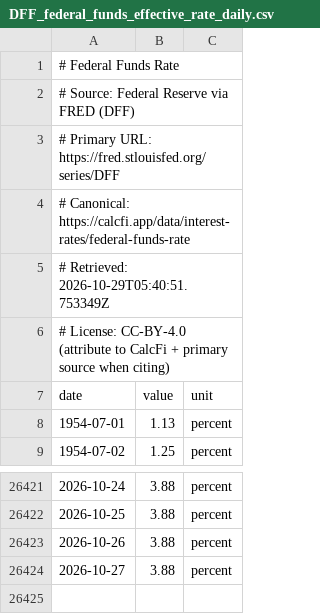
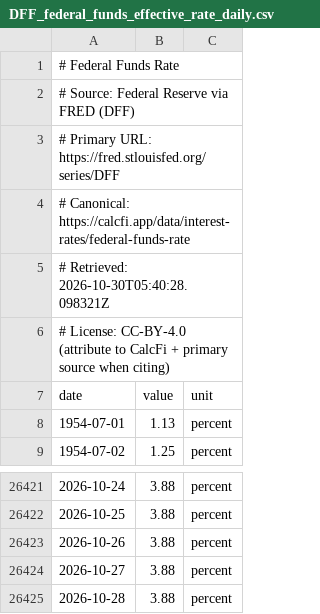
Before and after one commit to banana815/financial-info, a CSV file: DFF_federal_funds_effective_rate_daily.csv, drawn as a sheet; only a part is shown, gaps mark what is left out.

```diff
--- a/DFF_federal_funds_effective_rate_daily.csv
+++ b/DFF_federal_funds_effective_rate_daily.csv
@@ -4,3 +4,3 @@
 # Canonical: https://calcfi.app/data/interest-rates/federal-funds-rate
-# Retrieved: 2026-10-29T05:40:51.753349Z
+# Retrieved: 2026-10-30T05:40:28.098321Z
 # License: CC-BY-4.0 (attribute to CalcFi + primary source when citing)
@@ -26424 +26424,2 @@ date,value,unit
 2026-10-27,3.88,percent
+2026-10-28,3.88,percent
```
Also changed, not shown: DFEDTAR_target_range_from_nyfed.csv, EFFR_nyfed_with_target_range.csv, 8 other files.
